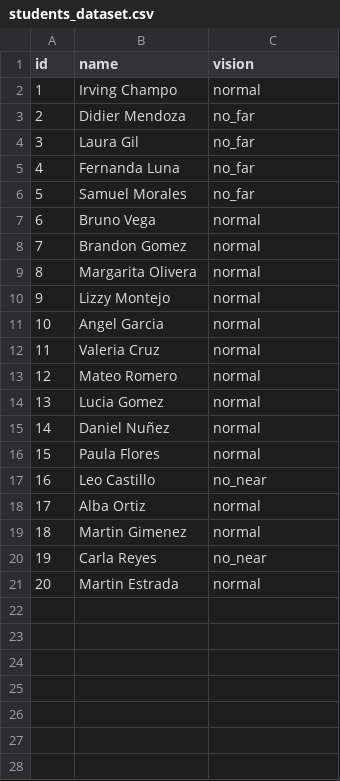
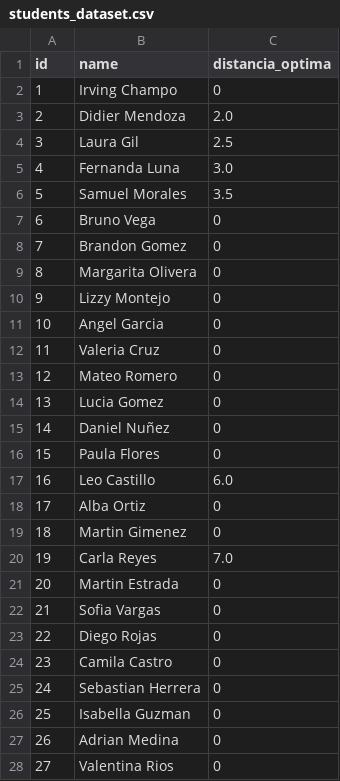
Before and after one commit to irvingChampo/AG-Project1, a CSV file: datasets/students_dataset.csv, drawn as a sheet; only a part is shown; the diff covers the shown part only.

Commit message:
Ajustes de formula Distancia_optima

```diff
--- a/datasets/students_dataset.csv
+++ b/datasets/students_dataset.csv
@@ -1,21 +1,28 @@
-id,name,vision
-1,Irving Champo,normal
-2,Didier Mendoza,no_far
-3,Laura Gil,no_far
-4,Fernanda Luna,no_far
-5,Samuel Morales,no_far
-6,Bruno Vega,normal
-7,Brandon Gomez,normal
-8,Margarita Olivera,normal
-9,Lizzy Montejo,normal
-10,Angel Garcia,normal
-11,Valeria Cruz,normal
-12,Mateo Romero,normal
-13,Lucia Gomez,normal
-14,Daniel Nuñez,normal
-15,Paula Flores,normal
-16,Leo Castillo,no_near
-17,Alba Ortiz,normal
-18,Martin Gimenez,normal
-19,Carla Reyes,no_near
-20,Martin Estrada,normal
+id,name,distancia_optima
+1,Irving Champo,0
+2,Didier Mendoza,2.0
+3,Laura Gil,2.5
+4,Fernanda Luna,3.0
+5,Samuel Morales,3.5
+6,Bruno Vega,0
+7,Brandon Gomez,0
+8,Margarita Olivera,0
+9,Lizzy Montejo,0
+10,Angel Garcia,0
+11,Valeria Cruz,0
+12,Mateo Romero,0
+13,Lucia Gomez,0
+14,Daniel Nuñez,0
+15,Paula Flores,0
+16,Leo Castillo,6.0
+17,Alba Ortiz,0
+18,Martin Gimenez,0
+19,Carla Reyes,7.0
+20,Martin Estrada,0
+21,Sofia Vargas,0
+22,Diego Rojas,0
+23,Camila Castro,0
+24,Sebastian Herrera,0
+25,Isabella Guzman,0
+26,Adrian Medina,0
+27,Valentina Rios,0
```
Also changed, not shown: 3 added rows elsewhere in this file, 4 other files.
